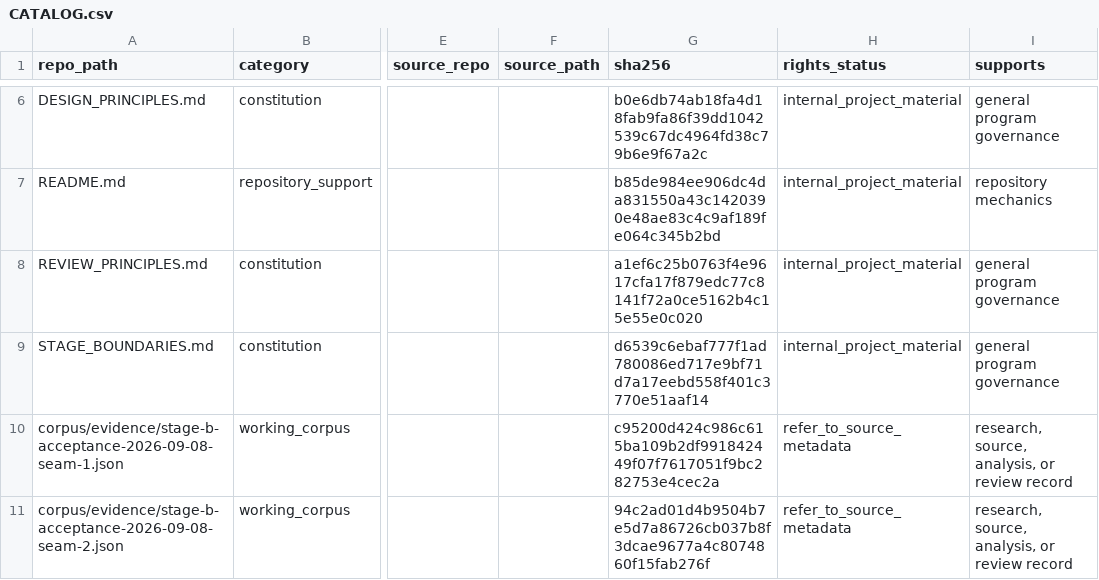
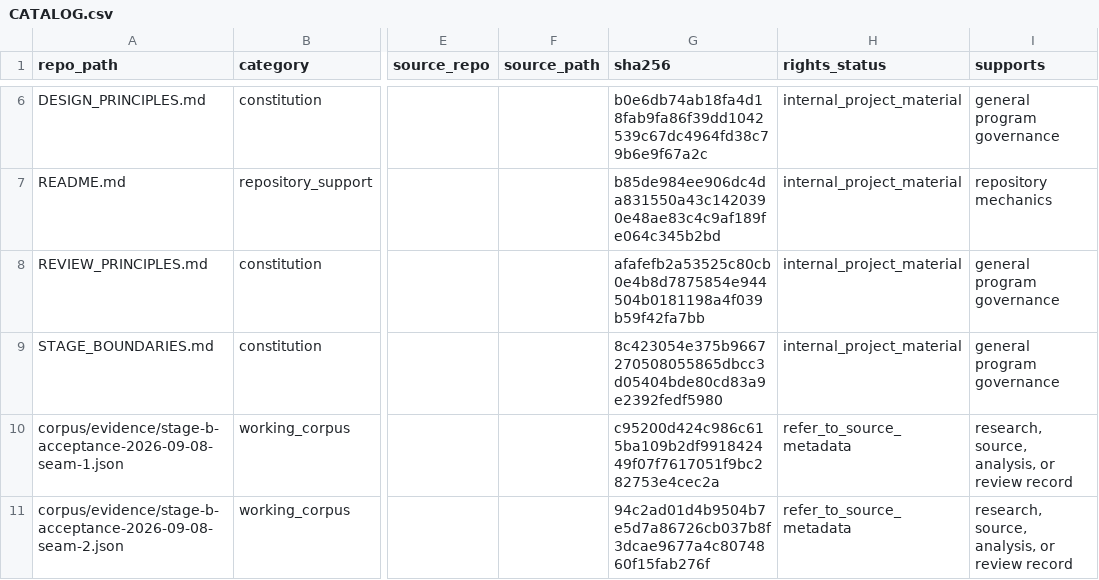
Before and after one commit to owassmer/CORDON, a CSV file: corpus/CATALOG.csv, drawn as a sheet; only a part is shown, gaps mark what is left out; the diff names each change by its address in the sheet, - before the commit and + after, or states it on an @@ line.

```diff
--- a/corpus/CATALOG.csv
+++ b/corpus/CATALOG.csv
-G8 (sha256): a1ef6c25b0763f4e9617cfa17f879edc77c8141f72a0ce5162b4c15e55e0c020
+G8 (sha256): afafefb2a53525c80cb0e4b8d7875854e944504b0181198a4f039b59f42fa7bb
-G9 (sha256): d6539c6ebaf777f1ad780086ed717e9bf71d7a17eebd558f401c3770e51aaf14
+G9 (sha256): 8c423054e375b9667270508055865dbcc3d05404bde80cd83a9e2392fedf5980
```
Also changed, not shown: 2 other files.
